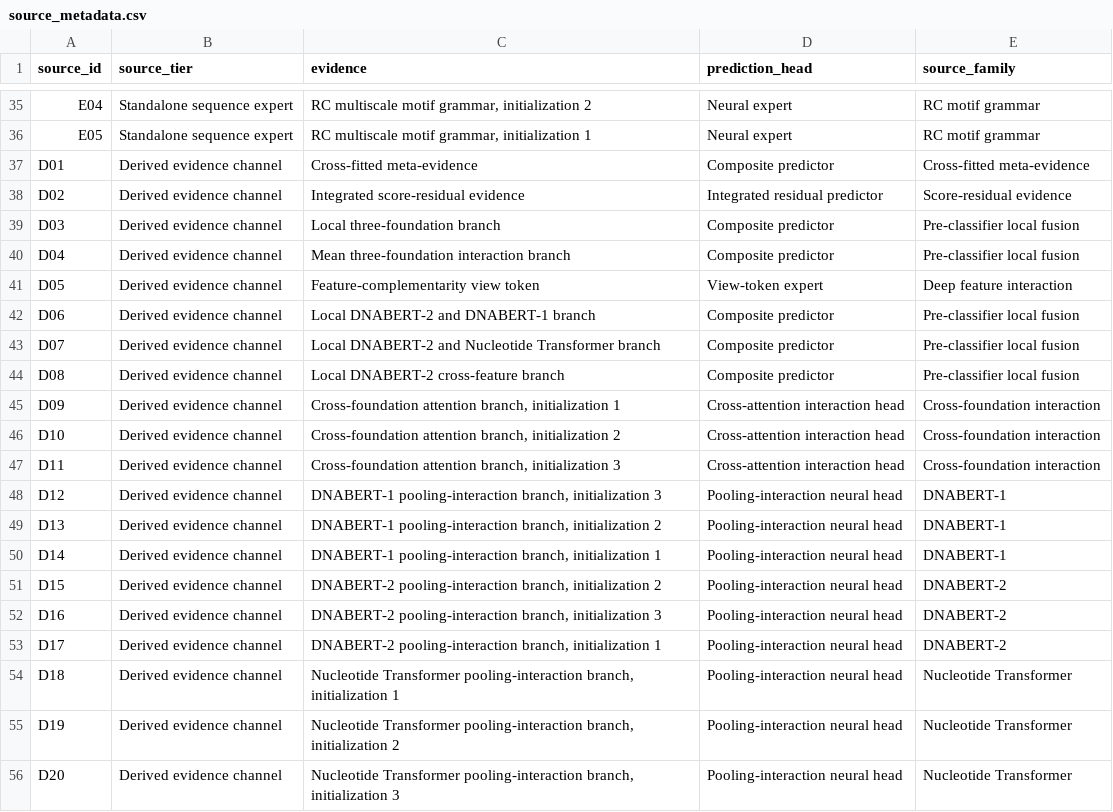
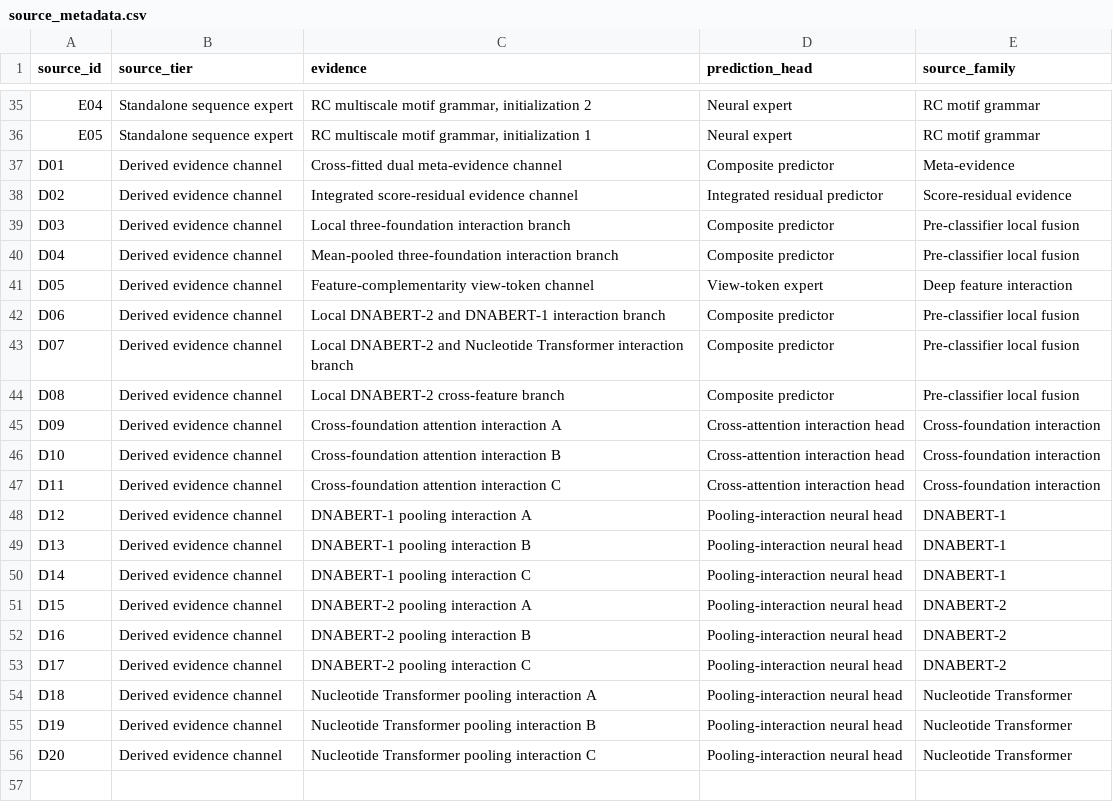
Before and after one commit to FFZ-CAU/MuCFF, a CSV file: data/source_metadata.csv, drawn as a sheet; only a part is shown, gaps mark what is left out.

```diff
--- a/data/source_metadata.csv
+++ b/data/source_metadata.csv
@@ -36,21 +36,21 @@ E04,Standalone sequence expert,"RC multiscale motif grammar, initialization 2",N
 E05,Standalone sequence expert,"RC multiscale motif grammar, initialization 1",Neural expert,RC motif grammar
-D01,Derived evidence channel,Cross-fitted meta-evidence,Composite predictor,Cross-fitted meta-evidence
-D02,Derived evidence channel,Integrated score-residual evidence,Integrated residual predictor,Score-residual evidence
-D03,Derived evidence channel,Local three-foundation branch,Composite predictor,Pre-classifier local fusion
-D04,Derived evidence channel,Mean three-foundation interaction branch,Composite predictor,Pre-classifier local fusion
-D05,Derived evidence channel,Feature-complementarity view token,View-token expert,Deep feature interaction
-D06,Derived evidence channel,Local DNABERT-2 and DNABERT-1 branch,Composite predictor,Pre-classifier local fusion
-D07,Derived evidence channel,Local DNABERT-2 and Nucleotide Transformer branch,Composite predictor,Pre-classifier local fusion
+D01,Derived evidence channel,Cross-fitted dual meta-evidence channel,Composite predictor,Meta-evidence
+D02,Derived evidence channel,Integrated score-residual evidence channel,Integrated residual predictor,Score-residual evidence
+D03,Derived evidence channel,Local three-foundation interaction branch,Composite predictor,Pre-classifier local fusion
+D04,Derived evidence channel,Mean-pooled three-foundation interaction branch,Composite predictor,Pre-classifier local fusion
+D05,Derived evidence channel,Feature-complementarity view-token channel,View-token expert,Deep feature interaction
+D06,Derived evidence channel,Local DNABERT-2 and DNABERT-1 interaction branch,Composite predictor,Pre-classifier local fusion
+D07,Derived evidence channel,Local DNABERT-2 and Nucleotide Transformer interaction branch,Composite predictor,Pre-classifier local fusion
 D08,Derived evidence channel,Local DNABERT-2 cross-feature branch,Composite predictor,Pre-classifier local fusion
-D09,Derived evidence channel,"Cross-foundation attention branch, initialization 1",Cross-attention interaction head,Cross-foundation interaction
-D10,Derived evidence channel,"Cross-foundation attention branch, initialization 2",Cross-attention interaction head,Cross-foundation interaction
-D11,Derived evidence channel,"Cross-foundation attention branch, initialization 3",Cross-attention interaction head,Cross-foundation interaction
-D12,Derived evidence channel,"DNABERT-1 pooling-interaction branch, initialization 3",Pooling-interaction neural head,DNABERT-1
-D13,Derived evidence channel,"DNABERT-1 pooling-interaction branch, initialization 2",Pooling-interaction neural head,DNABERT-1
-D14,Derived evidence channel,"DNABERT-1 pooling-interaction branch, initialization 1",Pooling-interaction neural head,DNABERT-1
-D15,Derived evidence channel,"DNABERT-2 pooling-interaction branch, initialization 2",Pooling-interaction neural head,DNABERT-2
-D16,Derived evidence channel,"DNABERT-2 pooling-interaction branch, initialization 3",Pooling-interaction neural head,DNABERT-2
-D17,Derived evidence channel,"DNABERT-2 pooling-interaction branch, initialization 1",Pooling-interaction neural head,DNABERT-2
-D18,Derived evidence channel,"Nucleotide Transformer pooling-interaction branch, initialization 1",Pooling-interaction neural head,Nucleotide Transformer
-D19,Derived evidence channel,"Nucleotide Transformer pooling-interaction branch, initialization 2",Pooling-interaction neural head,Nucleotide Transformer
-D20,Derived evidence channel,"Nucleotide Transformer pooling-interaction branch, initialization 3",Pooling-interaction neural head,Nucleotide Transformer
+D09,Derived evidence channel,Cross-foundation attention interaction A,Cross-attention interaction head,Cross-foundation interaction
+D10,Derived evidence channel,Cross-foundation attention interaction B,Cross-attention interaction head,Cross-foundation interaction
+D11,Derived evidence channel,Cross-foundation attention interaction C,Cross-attention interaction head,Cross-foundation interaction
+D12,Derived evidence channel,DNABERT-1 pooling interaction A,Pooling-interaction neural head,DNABERT-1
+D13,Derived evidence channel,DNABERT-1 pooling interaction B,Pooling-interaction neural head,DNABERT-1
+D14,Derived evidence channel,DNABERT-1 pooling interaction C,Pooling-interaction neural head,DNABERT-1
+D15,Derived evidence channel,DNABERT-2 pooling interaction A,Pooling-interaction neural head,DNABERT-2
+D16,Derived evidence channel,DNABERT-2 pooling interaction B,Pooling-interaction neural head,DNABERT-2
+D17,Derived evidence channel,DNABERT-2 pooling interaction C,Pooling-interaction neural head,DNABERT-2
+D18,Derived evidence channel,Nucleotide Transformer pooling interaction A,Pooling-interaction neural head,Nucleotide Transformer
+D19,Derived evidence channel,Nucleotide Transformer pooling interaction B,Pooling-interaction neural head,Nucleotide Transformer
+D20,Derived evidence channel,Nucleotide Transformer pooling interaction C,Pooling-interaction neural head,Nucleotide Transformer
```
Also changed, not shown: data/dataset_sources.csv, results/reference/reference_method_summary.csv, 23 other files.
